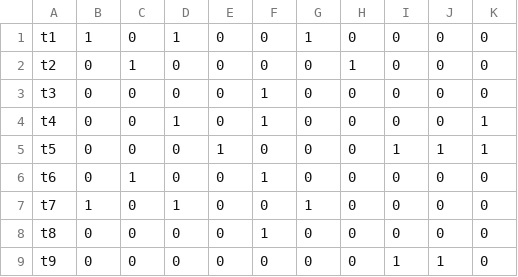
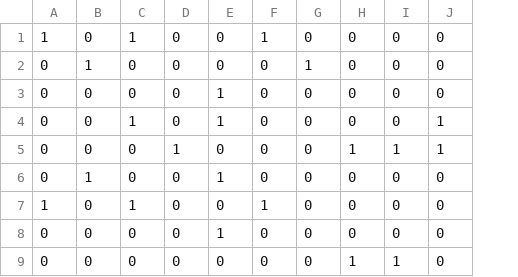
Before and after one commit to abirajabi/requirement-dep-based-tcp-with-ga, a CSV file: case_study_generated/CS1/tr.csv, drawn as a sheet; only a part is shown; the diff names each change by its address in the sheet, - before the commit and + after, or states it on an @@ line.

```diff
--- a/case_study_generated/CS1/tr.csv
+++ b/case_study_generated/CS1/tr.csv
-column A, rows 1-9: t1 | t2 | t3 | t4 | t5 | t6 | t7 | t8 | t9
```
Also changed, not shown: case_study_generated/CS1/rdr.csv, case_study_generated/CS1/tf.csv, 8 other files.
